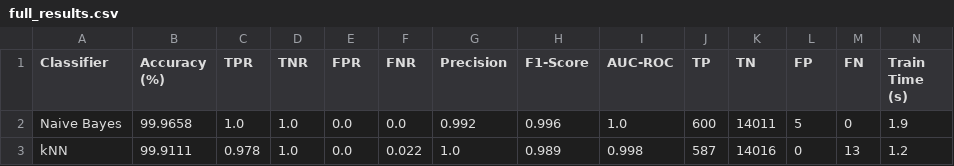
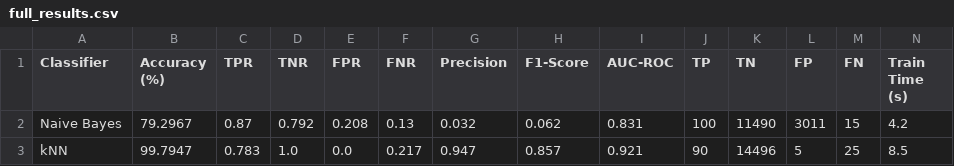
Before and after one commit to Kumar-Anurag-4505/CyberSec_assign3, a CSV file: results/full_results.csv, drawn as a sheet; only a part is shown; the diff covers the shown part only; the diff names each change by its address in the sheet, - before the commit and + after, or states it on an @@ line.

Commit message:
final memory efficient results push

```diff
--- a/results/full_results.csv
+++ b/results/full_results.csv
-B2 (Accuracy (%)): 99.9658
+B2 (Accuracy (%)): 79.2967
-C2 (TPR): 1.0
+C2 (TPR): 0.87
-D2 (TNR): 1.0
+D2 (TNR): 0.792
-E2 (FPR): 0.0
+E2 (FPR): 0.208
-F2 (FNR): 0.0
+F2 (FNR): 0.13
-G2 (Precision): 0.992
+G2 (Precision): 0.032
-H2 (F1-Score): 0.996
+H2 (F1-Score): 0.062
-I2 (AUC-ROC): 1.0
+I2 (AUC-ROC): 0.831
-J2 (TP): 600
+J2 (TP): 100
-K2 (TN): 14011
+K2 (TN): 11490
-L2 (FP): 5
+L2 (FP): 3011
-M2 (FN): 0
+M2 (FN): 15
-N2 (Train Time (s)): 1.9
+N2 (Train Time (s)): 4.2
-B3 (Accuracy (%)): 99.9111
+B3 (Accuracy (%)): 99.7947
-C3 (TPR): 0.978
+C3 (TPR): 0.783
-F3 (FNR): 0.022
+F3 (FNR): 0.217
-G3 (Precision): 1.0
+G3 (Precision): 0.947
-H3 (F1-Score): 0.989
+H3 (F1-Score): 0.857
-I3 (AUC-ROC): 0.998
+I3 (AUC-ROC): 0.921
-J3 (TP): 587
+J3 (TP): 90
-K3 (TN): 14016
+K3 (TN): 14496
-L3 (FP): 0
+L3 (FP): 5
-M3 (FN): 13
+M3 (FN): 25
-N3 (Train Time (s)): 1.2
+N3 (Train Time (s)): 8.5
```
Also changed, not shown: 37 edited cells elsewhere in this file, 13 other files.
